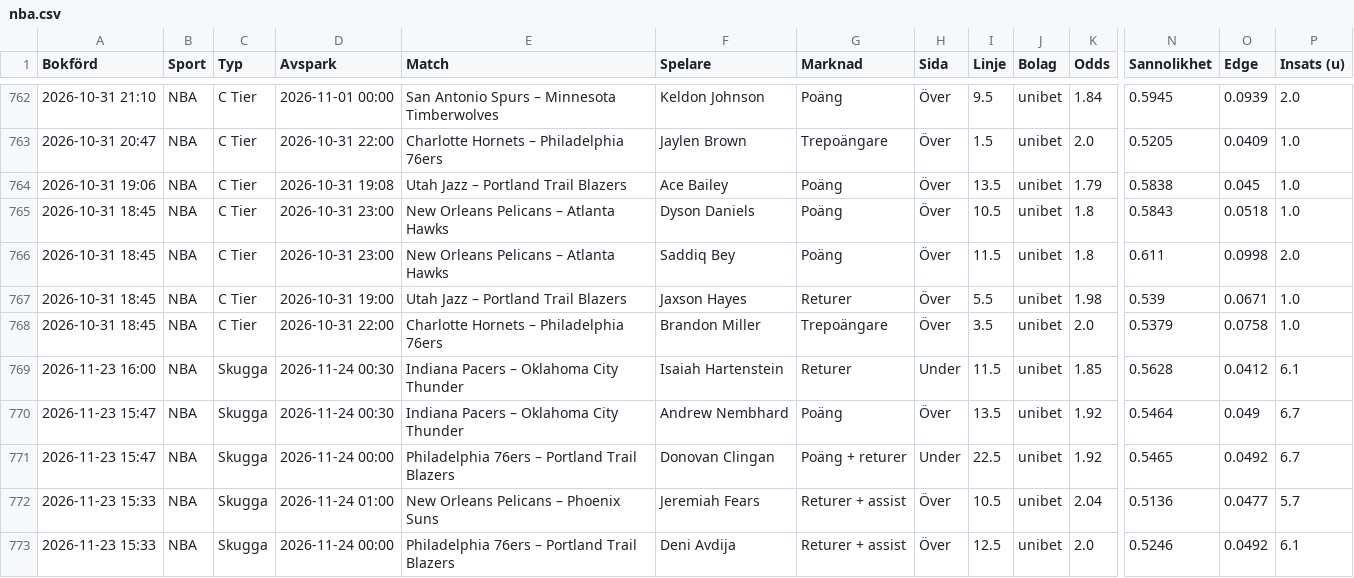
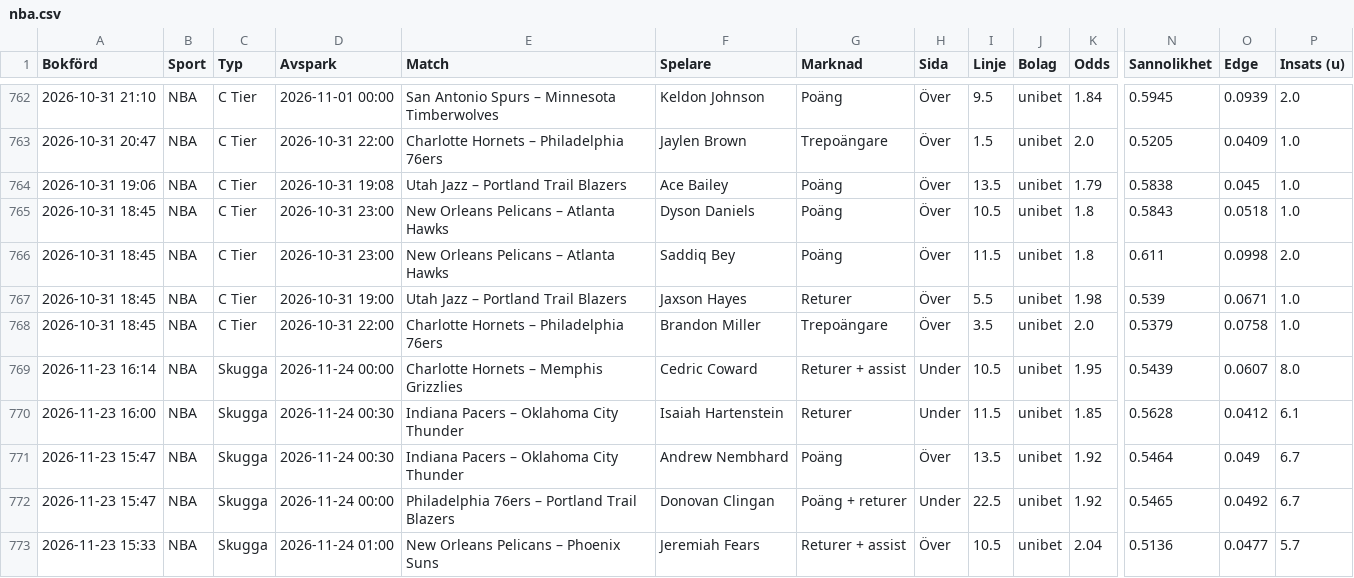
Before and after one commit to FatFockFrank888/propsbot, a CSV file: site/csv/nba.csv, drawn as a sheet; only a part is shown, gaps mark what is left out; the shorter side is filled out with more unchanged rows; rows hold the shown columns only; the diff names each change by its address in the sheet, - before the commit and + after, or states it on an @@ line.

```diff
--- a/site/csv/nba.csv
+++ b/site/csv/nba.csv
+row 769: 2026-11-23 16:14 | NBA | Skugga | 2026-11-24 00:00 | Charlotte Hornets – Memphis Grizzlies | Cedric Coward | Returer + assist | Under | 10.5 | unibet | 1.95 | 0.5439 | 0.0607 | 8.0
```
Also changed, not shown: site/csv/fotboll.csv, site/csv/sammanfattning.csv, 28 other files.
